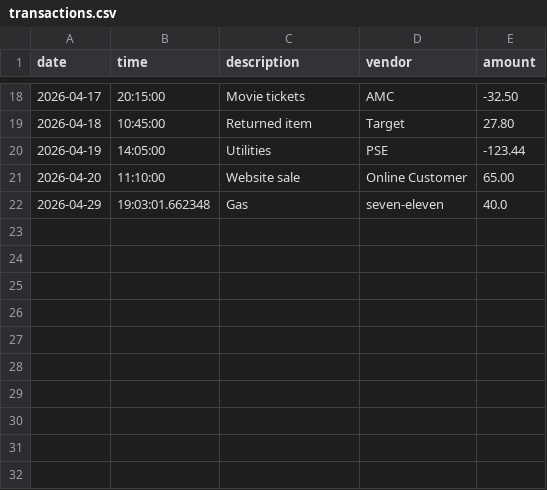
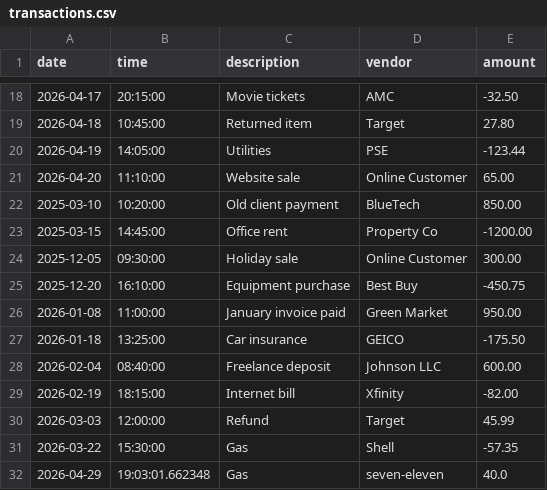
Before and after one commit to MeronSAssefa/accounting-ledger, a CSV file: transactions.csv, drawn as a sheet; only a part is shown, gaps mark what is left out; the diff names each change by its address in the sheet, - before the commit and + after, or states it on an @@ line.

```diff
--- a/transactions.csv
+++ b/transactions.csv
+row 22: 2025-03-10 | 10:20:00 | Old client payment | BlueTech | 850.00
+row 23: 2025-03-15 | 14:45:00 | Office rent | Property Co | -1200.00
+row 24: 2025-12-05 | 09:30:00 | Holiday sale | Online Customer | 300.00
+row 25: 2025-12-20 | 16:10:00 | Equipment purchase | Best Buy | -450.75
+row 26: 2026-01-08 | 11:00:00 | January invoice paid | Green Market | 950.00
+row 27: 2026-01-18 | 13:25:00 | Car insurance | GEICO | -175.50
+row 28: 2026-02-04 | 08:40:00 | Freelance deposit | Johnson LLC | 600.00
+row 29: 2026-02-19 | 18:15:00 | Internet bill | Xfinity | -82.00
+row 30: 2026-03-03 | 12:00:00 | Refund | Target | 45.99
+row 31: 2026-03-22 | 15:30:00 | Gas | Shell | -57.35
```
Also changed, not shown: 2 other files.
